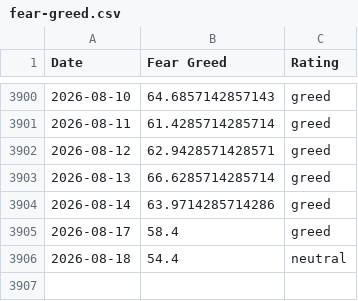
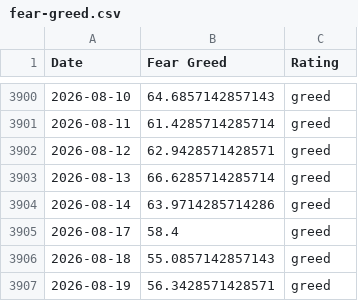
Before and after one commit to Liu6ww/fear-greed-seed, a CSV file: seeds/fear_greed/fear-greed.csv, drawn as a sheet; only a part is shown, gaps mark what is left out.

```diff
--- a/seeds/fear_greed/fear-greed.csv
+++ b/seeds/fear_greed/fear-greed.csv
@@ -3905,2 +3905,3 @@ Date,Fear Greed,Rating
 2026-08-17,58.4,greed
-2026-08-18,54.4,neutral
+2026-08-18,55.0857142857143,greed
+2026-08-19,56.3428571428571,greed
```
